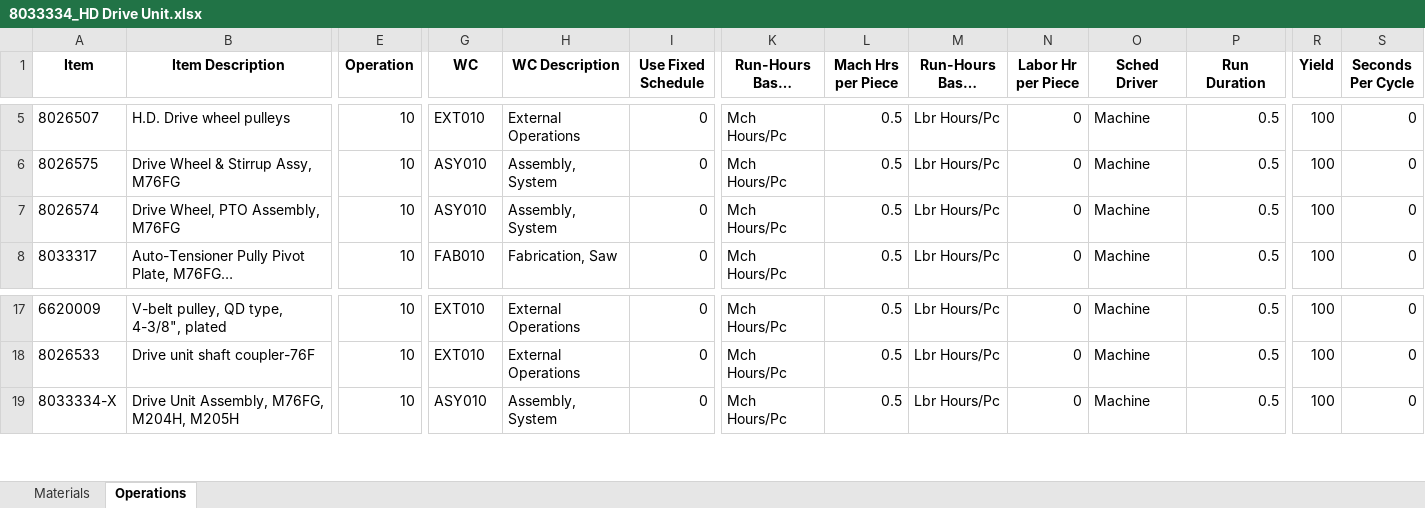
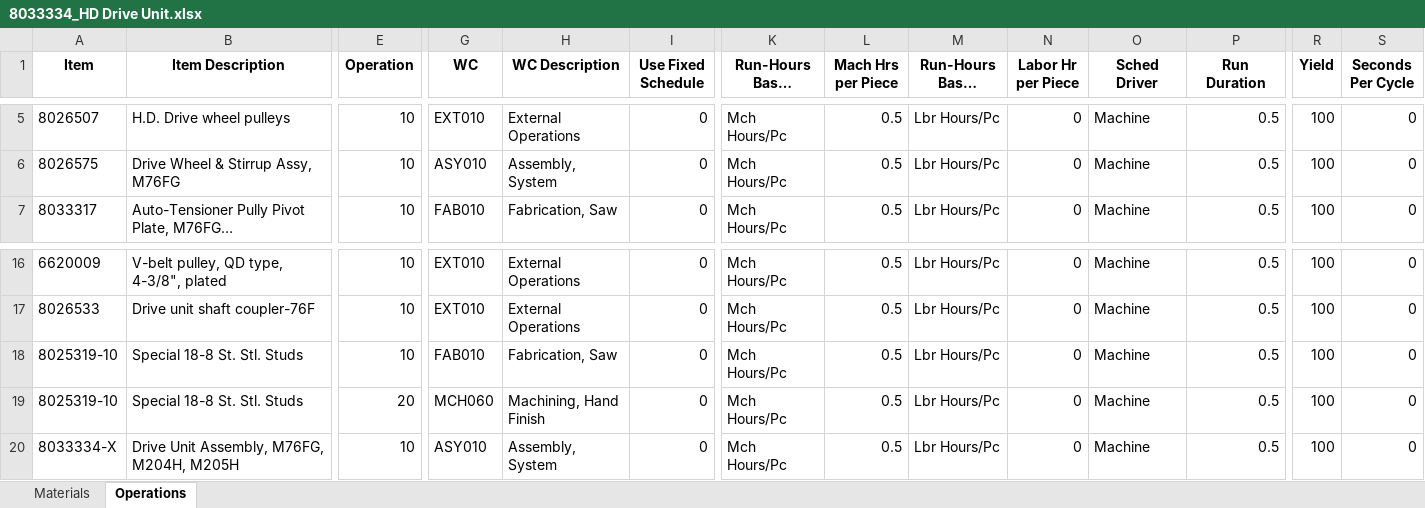
Before and after one commit to MilesStarr/TACTIC_ERP_Phase2BOM, an Excel workbook: OpsAndMats/8033334_HD Drive Unit.xlsx, sheet Operations, drawn as a sheet; only a part is shown, gaps mark what is left out; long unchanged cells end in …; values as stored, in another font and other column widths than the file's, no borders; removed rows and columns are numbered as before the commit, all else as after; rows hold the shown columns only; the diff names each change by its address in the sheet, - before the commit and + after, or states it on an @@ line.

```diff
--- a/OpsAndMats/8033334_HD Drive Unit.xlsx (sheet Operations)
+++ b/OpsAndMats/8033334_HD Drive Unit.xlsx (sheet Operations)
-row 7: 8026574 | Drive Wheel, PTO Assembly, M76FG | 10 | ASY010 | Assembly, System | 0 | Mch Hours/Pc | 0.5 | Lbr Hours/Pc | 0 | Machine | 0.5 | 100 | 0
+row 18: 8025319-10 | Special 18-8 St. Stl. Studs | 10 | FAB010 | Fabrication, Saw | 0 | Mch Hours/Pc | 0.5 | Lbr Hours/Pc | 0 | Machine | 0.5 | 100 | 0
+row 19: 8025319-10 | Special 18-8 St. Stl. Studs | 20 | MCH060 | Machining, Hand Finish | 0 | Mch Hours/Pc | 0.5 | Lbr Hours/Pc | 0 | Machine | 0.5 | 100 | 0
```
Also changed, not shown: sheet Materials, OpsAndMats/M258A.xlsx, 8 other files.
